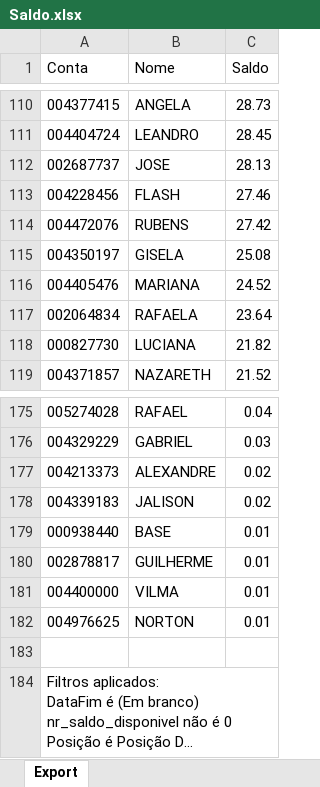
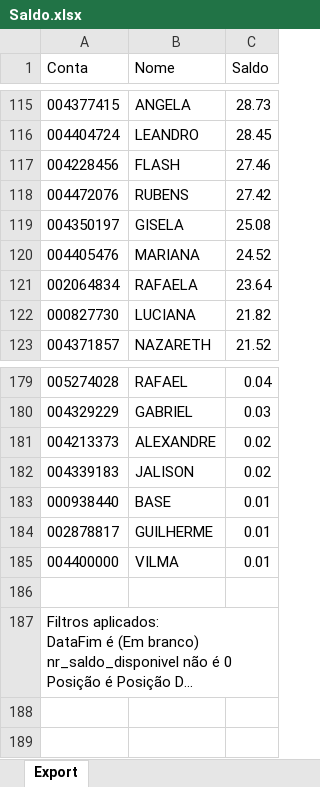
Before and after one commit to bluemetrixgit/Mesa_de_operacao, an Excel workbook: Saldo.xlsx, sheet Export, drawn as a sheet; only a part is shown, gaps mark what is left out; long unchanged cells end in …; values as stored, in another font and other column widths than the file's, no borders; removed rows and columns are numbered as before the commit, all else as after; the diff covers the shown part only; the diff names each change by its address in the sheet, - before the commit and + after, or states it on an @@ line.

```diff
--- a/Saldo.xlsx (sheet Export)
+++ b/Saldo.xlsx (sheet Export)
-row 112: 002687737 | JOSE | 28.13
-row 182: 004976625 | NORTON | 0.01
```
Also changed, not shown: 7 added rows and 2 removed rows elsewhere in this sheet.
